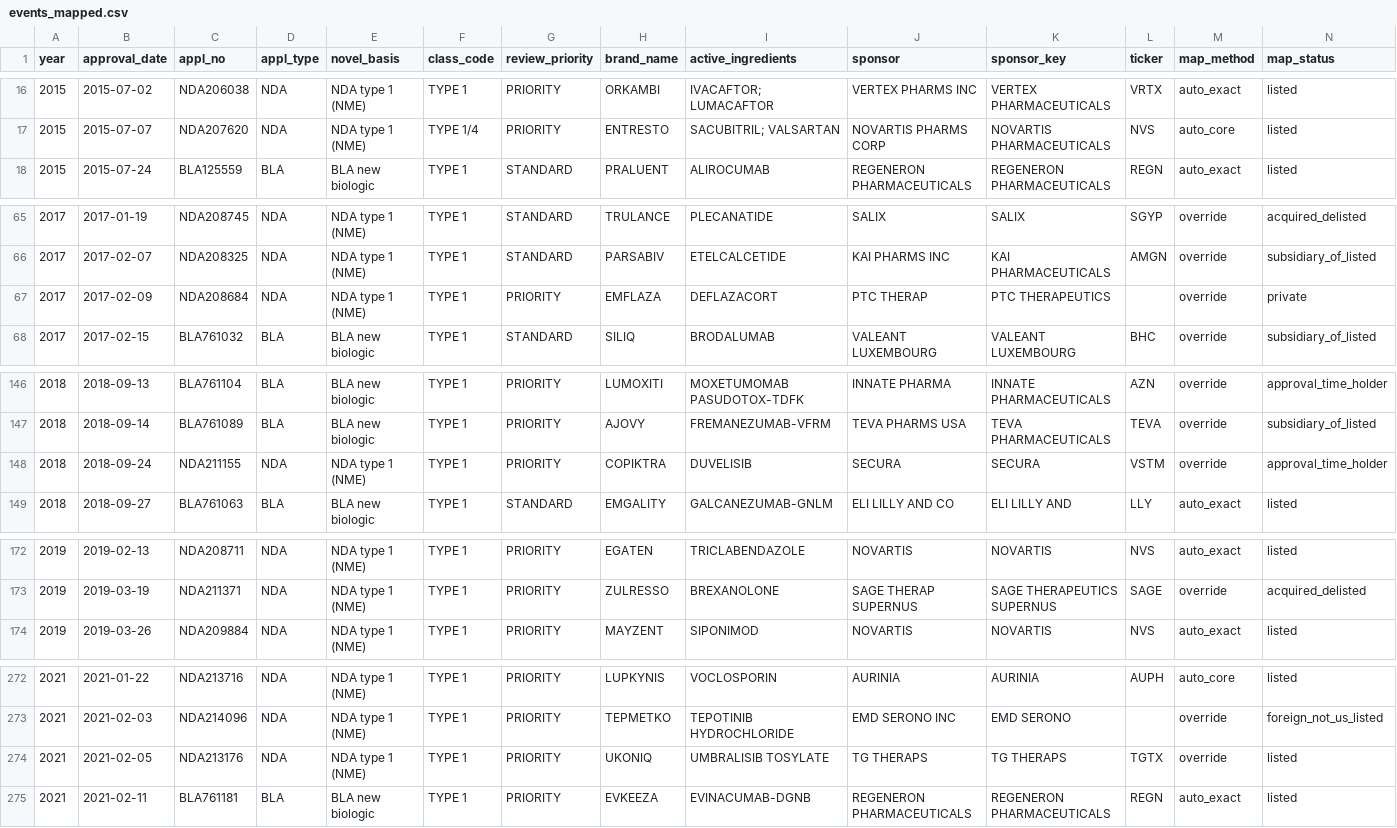
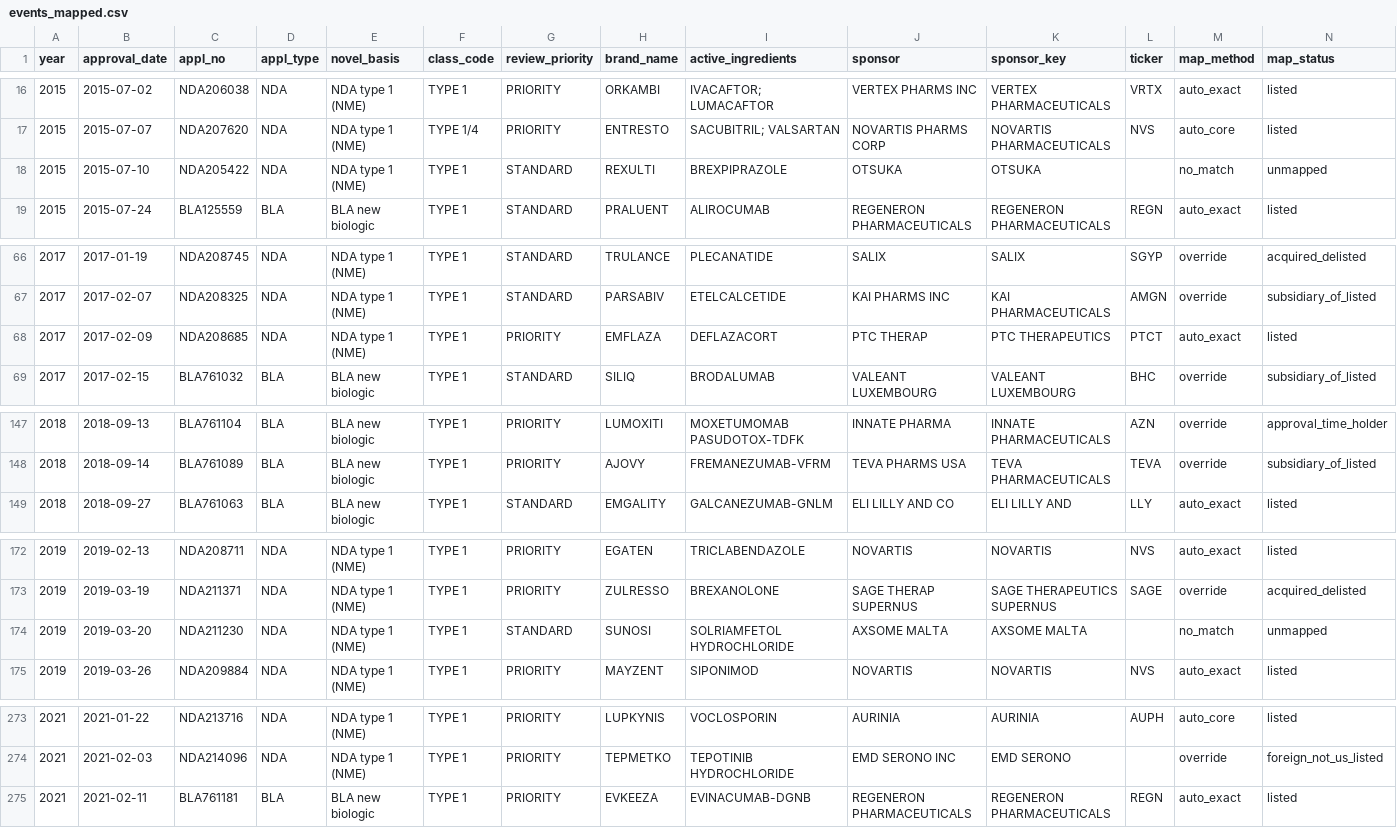
Before and after one commit to lukahere007/biotech-fda-event-study, a CSV file: data/events_mapped.csv, drawn as a sheet; only a part is shown, gaps mark what is left out; the diff covers the shown part only.

```diff
--- a/data/events_mapped.csv
+++ b/data/events_mapped.csv
@@ -17,2 +17,3 @@ year,approval_date,appl_no,appl_type,novel_basis,class_code,review_priority,bran
 2015,2015-07-07,NDA207620,NDA,NDA type 1 (NME),TYPE 1/4,PRIORITY,ENTRESTO,SACUBITRIL; VALSARTAN,NOVARTIS PHARMS CORP,NOVARTIS PHARMACEUTICALS,NVS,auto_core,listed
+2015,2015-07-10,NDA205422,NDA,NDA type 1 (NME),TYPE 1,STANDARD,REXULTI,BREXPIPRAZOLE,OTSUKA,OTSUKA,,no_match,unmapped
 2015,2015-07-24,BLA125559,BLA,BLA new biologic,TYPE 1,STANDARD,PRALUENT,ALIROCUMAB,REGENERON PHARMACEUTICALS,REGENERON PHARMACEUTICALS,REGN,auto_exact,listed
@@ -66,3 +67,3 @@ year,approval_date,appl_no,appl_type,novel_basis,class_code,review_priority,bran
 2017,2017-02-07,NDA208325,NDA,NDA type 1 (NME),TYPE 1,STANDARD,PARSABIV,ETELCALCETIDE,KAI PHARMS INC,KAI PHARMACEUTICALS,AMGN,override,subsidiary_of_listed
-2017,2017-02-09,NDA208684,NDA,NDA type 1 (NME),TYPE 1,PRIORITY,EMFLAZA,DEFLAZACORT,PTC THERAP,PTC THERAPEUTICS,,override,private
+2017,2017-02-09,NDA208685,NDA,NDA type 1 (NME),TYPE 1,PRIORITY,EMFLAZA,DEFLAZACORT,PTC THERAP,PTC THERAPEUTICS,PTCT,auto_exact,listed
 2017,2017-02-15,BLA761032,BLA,BLA new biologic,TYPE 1,STANDARD,SILIQ,BRODALUMAB,VALEANT LUXEMBOURG,VALEANT LUXEMBOURG,BHC,override,subsidiary_of_listed
@@ -147,3 +148,2 @@ year,approval_date,appl_no,appl_type,novel_basis,class_code,review_priority,bran
 2018,2018-09-14,BLA761089,BLA,BLA new biologic,TYPE 1,PRIORITY,AJOVY,FREMANEZUMAB-VFRM,TEVA PHARMS USA,TEVA PHARMACEUTICALS,TEVA,override,subsidiary_of_listed
-2018,2018-09-24,NDA211155,NDA,NDA type 1 (NME),TYPE 1,PRIORITY,COPIKTRA,DUVELISIB,SECURA,SECURA,VSTM,override,approval_time_holder
 2018,2018-09-27,BLA761063,BLA,BLA new biologic,TYPE 1,STANDARD,EMGALITY,GALCANEZUMAB-GNLM,ELI LILLY AND CO,ELI LILLY AND,LLY,auto_exact,listed
@@ -173,2 +173,3 @@ year,approval_date,appl_no,appl_type,novel_basis,class_code,review_priority,bran
 2019,2019-03-19,NDA211371,NDA,NDA type 1 (NME),TYPE 1,PRIORITY,ZULRESSO,BREXANOLONE,SAGE THERAP SUPERNUS,SAGE THERAPEUTICS SUPERNUS,SAGE,override,acquired_delisted
+2019,2019-03-20,NDA211230,NDA,NDA type 1 (NME),TYPE 1,STANDARD,SUNOSI,SOLRIAMFETOL HYDROCHLORIDE,AXSOME MALTA,AXSOME MALTA,,no_match,unmapped
 2019,2019-03-26,NDA209884,NDA,NDA type 1 (NME),TYPE 1,PRIORITY,MAYZENT,SIPONIMOD,NOVARTIS,NOVARTIS,NVS,auto_exact,listed
@@ -273,3 +274,2 @@ year,approval_date,appl_no,appl_type,novel_basis,class_code,review_priority,bran
 2021,2021-02-03,NDA214096,NDA,NDA type 1 (NME),TYPE 1,PRIORITY,TEPMETKO,TEPOTINIB HYDROCHLORIDE,EMD SERONO INC,EMD SERONO,,override,foreign_not_us_listed
-2021,2021-02-05,NDA213176,NDA,NDA type 1 (NME),TYPE 1,PRIORITY,UKONIQ,UMBRALISIB TOSYLATE,TG THERAPS,TG THERAPS,TGTX,override,listed
 2021,2021-02-11,BLA761181,BLA,BLA new biologic,TYPE 1,PRIORITY,EVKEEZA,EVINACUMAB-DGNB,REGENERON PHARMACEUTICALS,REGENERON PHARMACEUTICALS,REGN,auto_exact,listed
```
Also changed, not shown: 3 edited cells elsewhere in this file, data/interim/sponsor_review.csv, data/splits.csv, 8 other files.
